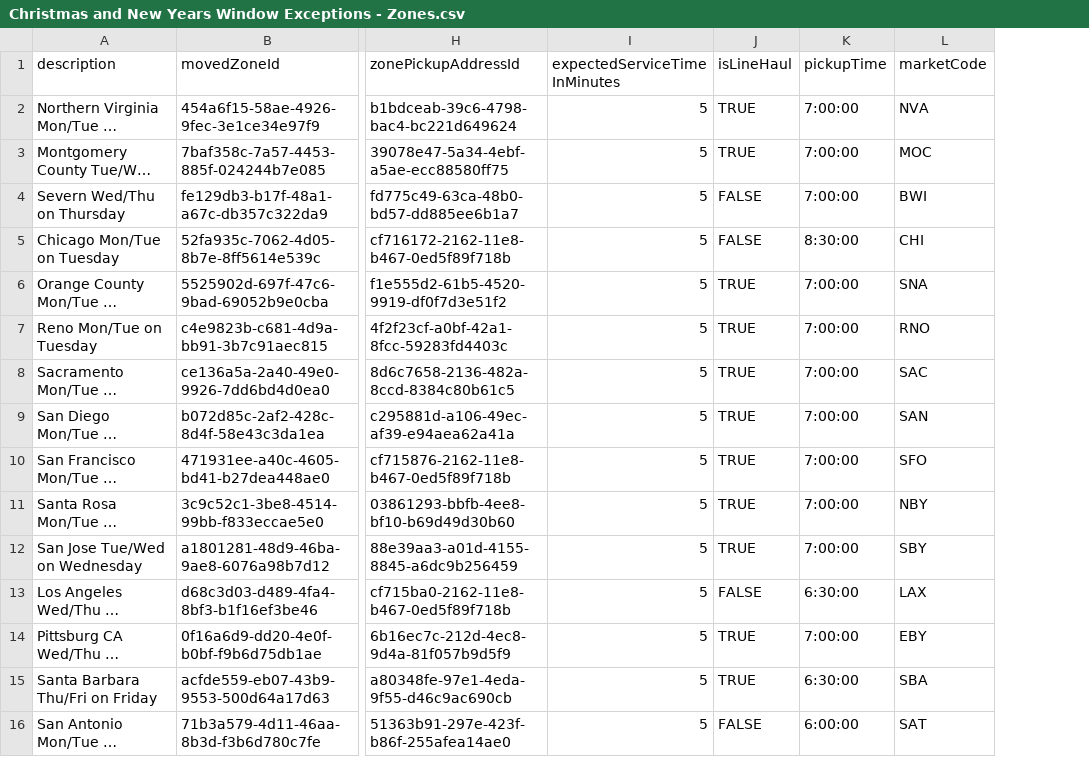
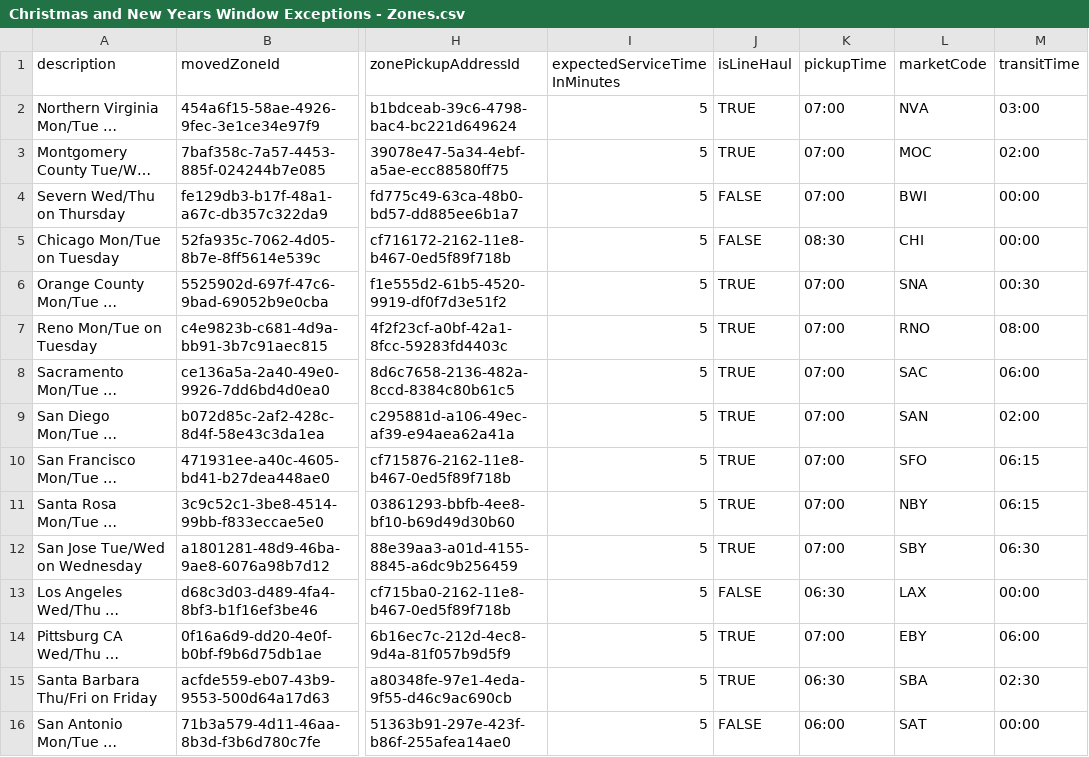
Before and after one commit to giulianat/window-exception-validation, a CSV file: WindowExceptionsValidation/csv/Christmas and New Years Window Exceptions - Zones.csv, drawn as a sheet; only a part is shown, gaps mark what is left out; long unchanged cells end in …; the diff names each change by its address in the sheet, - before the commit and + after, or states it on an @@ line.

```diff
--- a/WindowExceptionsValidation/csv/Christmas and New Years Window Exceptions - Zones.csv
+++ b/WindowExceptionsValidation/csv/Christmas and New Years Window Exceptions - Zones.csv
+column M (transitTime), rows 2-16: 03:00 | 02:00 | 00:00 | 00:00 | 00:30 | 08:00 | 06:00 | 02:00 | 06:15 | 06:15 | 06:30 | 00:00 | 06:00 | 02:30 | 00:00
-K2:K4 (pickupTime): 7:00:00
+K2:K4 (pickupTime): 07:00
-K5 (pickupTime): 8:30:00
+K5 (pickupTime): 08:30
-K6:K12 (pickupTime): 7:00:00
+K6:K12 (pickupTime): 07:00
-K13 (pickupTime): 6:30:00
+K13 (pickupTime): 06:30
-K14 (pickupTime): 7:00:00
+K14 (pickupTime): 07:00
-K15 (pickupTime): 6:30:00
+K15 (pickupTime): 06:30
-K16 (pickupTime): 6:00:00
+K16 (pickupTime): 06:00
```
Also changed, not shown: WindowExceptionsValidation/csv/Christmas and New Years Window Exceptions - Ops Plan.csv, WindowExceptionsValidation/csv/Christmas and New Years Window Exceptions - Windows.csv, 6 other files.
